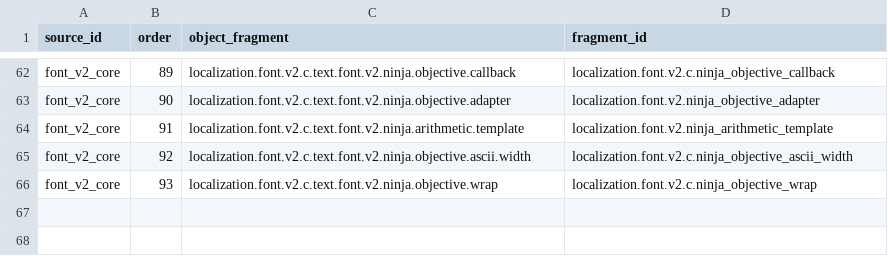
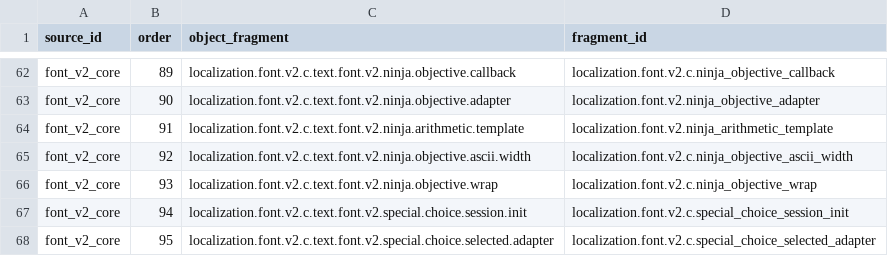
Before and after one commit to solid1353/NA2-Modding, a TSV file: na228_builder/features/localization/runtime_injector/c_fragments.tsv, drawn as a sheet; only a part is shown, gaps mark what is left out.

```diff
--- a/na228_builder/features/localization/runtime_injector/c_fragments.tsv
+++ b/na228_builder/features/localization/runtime_injector/c_fragments.tsv
@@ -66 +66,3 @@ font_v2_core	92	localization.font.v2.c.text.font.v2.ninja.objective.ascii.width
 font_v2_core	93	localization.font.v2.c.text.font.v2.ninja.objective.wrap	localization.font.v2.c.ninja_objective_wrap
+font_v2_core	94	localization.font.v2.c.text.font.v2.special.choice.session.init	localization.font.v2.c.special_choice_session_init
+font_v2_core	95	localization.font.v2.c.text.font.v2.special.choice.selected.adapter	localization.font.v2.c.special_choice_selected_adapter
```
Also changed, not shown: na228_builder/features/localization/runtime_injector/c_imports.tsv, na228_builder/features/localization/runtime_injector/fragments.tsv, 6 other files.
